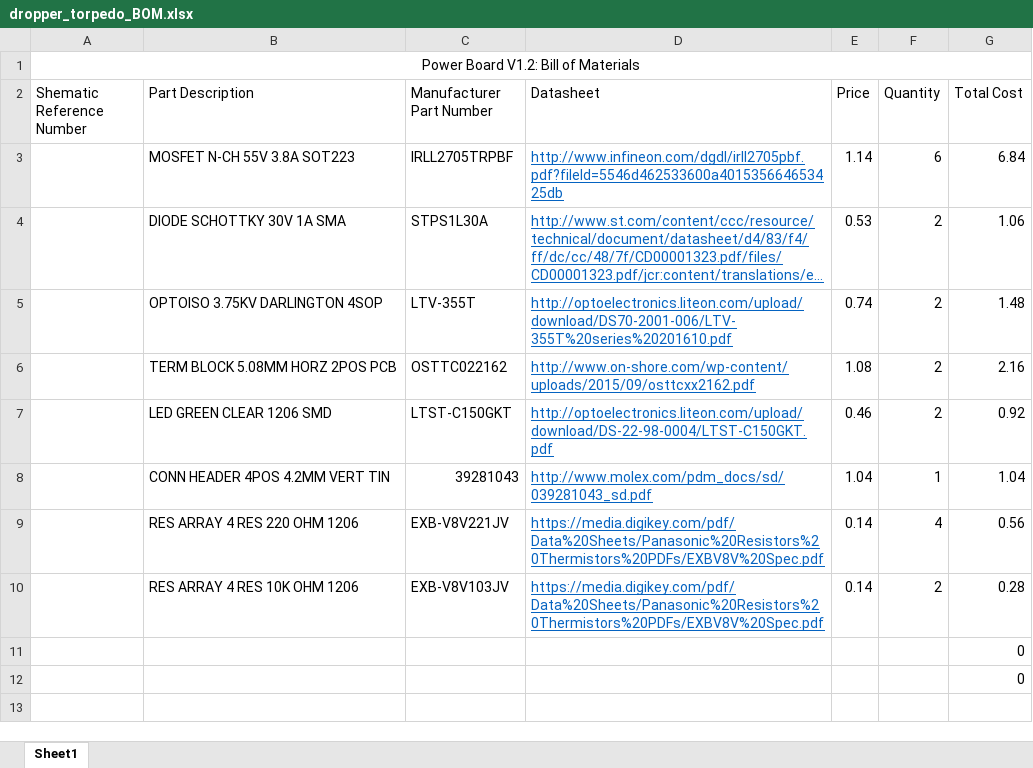
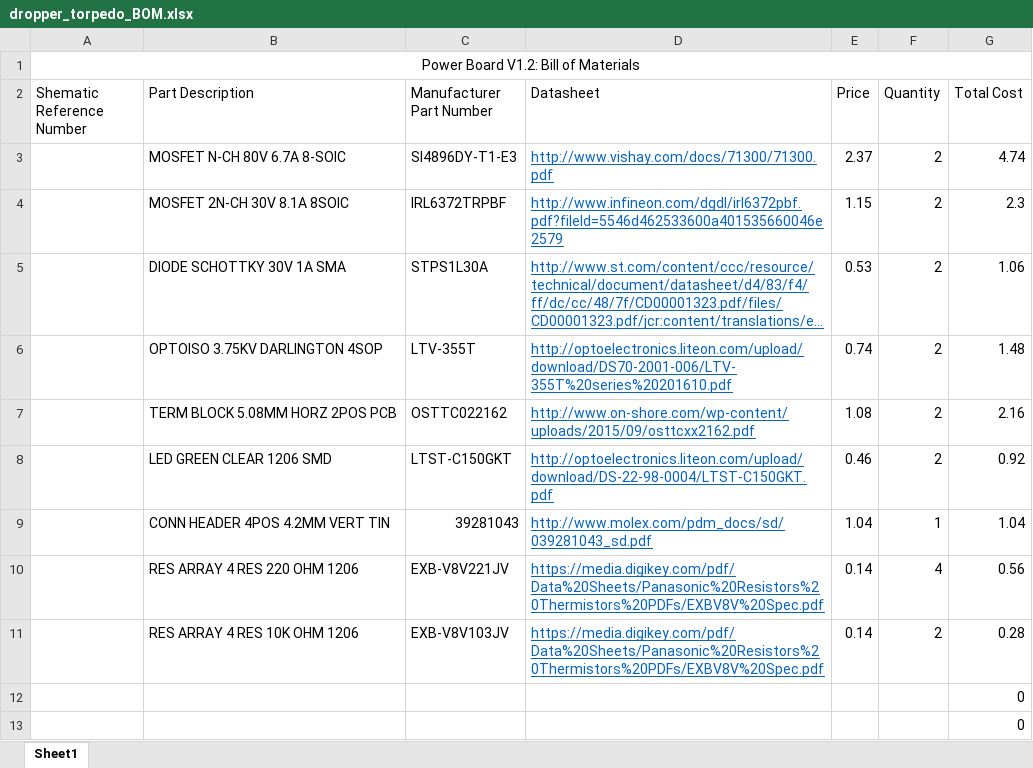
Before and after one commit to arvpUofA/au_hardware, an Excel workbook: dropper_torpedo/dropper_torpedo_BOM.xlsx, sheet Sheet1, drawn as a sheet; long unchanged cells end in …; values as stored, in another font and other column widths than the file's, no borders; removed rows and columns are numbered as before the commit, all else as after; the diff names each change by its address in the sheet, - before the commit and + after, or states it on an @@ line.

Commit message:
Added LED driver mosfet

```diff
--- a/dropper_torpedo/dropper_torpedo_BOM.xlsx (sheet Sheet1)
+++ b/dropper_torpedo/dropper_torpedo_BOM.xlsx (sheet Sheet1)
-row 3:  | MOSFET N-CH 55V 3.8A SOT223 | IRLL2705TRPBF | http://www.infineon.com/dgdl/irll2705pbf.pdf?fileId=5546d462533600a401535664653425db | 1.14 | 6 | 6.84
+row 3:  | MOSFET N-CH 80V 6.7A 8-SOIC | SI4896DY-T1-E3 | http://www.vishay.com/docs/71300/71300.pdf | 2.37 | 2 | 4.74
+row 4:  | MOSFET 2N-CH 30V 8.1A 8SOIC | IRL6372TRPBF | http://www.infineon.com/dgdl/irl6372pbf.pdf?fileId=5546d462533600a401535660046e2579 | 1.15 | 2 | 2.3
```
Also changed, not shown: 3 other files.
